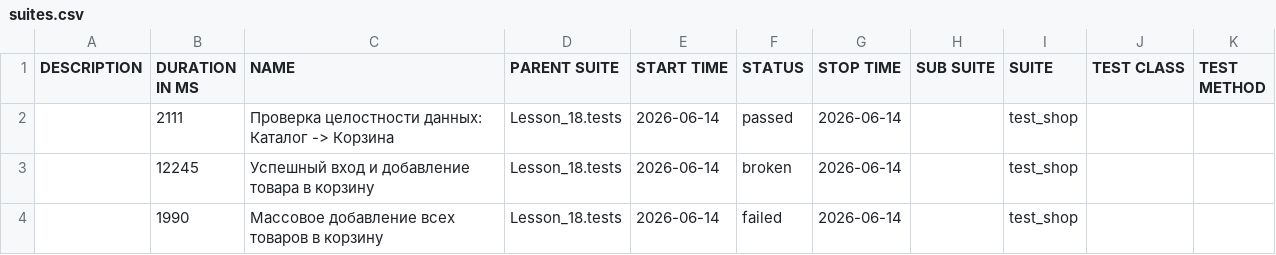
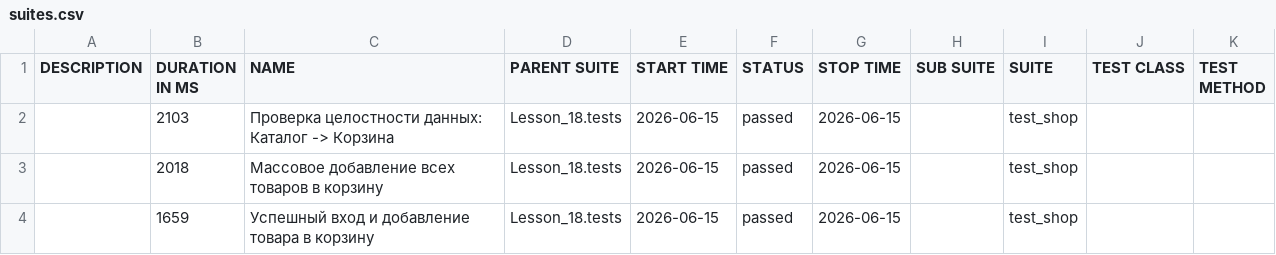
Before and after one commit to Ar4ipraha/automation, a CSV file: data/suites.csv, drawn as a sheet.

```diff
--- a/data/suites.csv
+++ b/data/suites.csv
@@ -1,4 +1,4 @@
 "DESCRIPTION","DURATION IN MS","NAME","PARENT SUITE","START TIME","STATUS","STOP TIME","SUB SUITE","SUITE","TEST CLASS","TEST METHOD"
-"","2111","Проверка целостности данных: Каталог -> Корзина","Lesson_18.tests","2026-06-14","passed","2026-06-14","","test_shop","",""
-"","12245","Успешный вход и добавление товара в корзину","Lesson_18.tests","2026-06-14","broken","2026-06-14","","test_shop","",""
-"","1990","Массовое добавление всех товаров в корзину","Lesson_18.tests","2026-06-14","failed","2026-06-14","","test_shop","",""
+"","2103","Проверка целостности данных: Каталог -> Корзина","Lesson_18.tests","2026-06-15","passed","2026-06-15","","test_shop","",""
+"","2018","Массовое добавление всех товаров в корзину","Lesson_18.tests","2026-06-15","passed","2026-06-15","","test_shop","",""
+"","1659","Успешный вход и добавление товара в корзину","Lesson_18.tests","2026-06-15","passed","2026-06-15","","test_shop","",""
```
Also changed, not shown: data/behaviors.csv, 56 other files.
